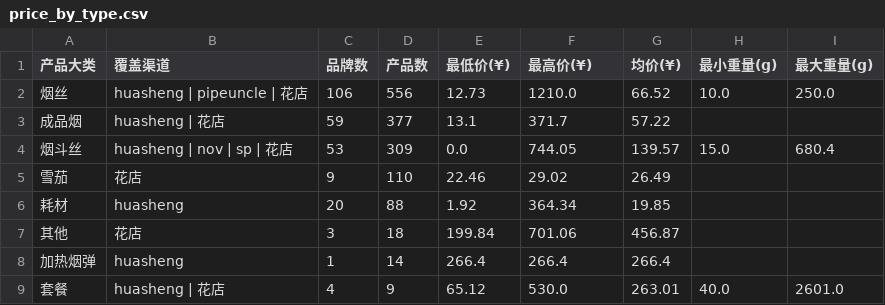
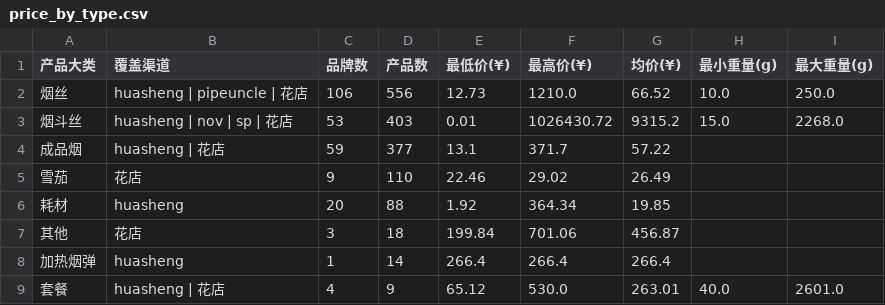
Before and after one commit to lxy1553/cigarettes_scraper, a CSV file: data/dws/price_by_type.csv, drawn as a sheet.

```diff
--- a/data/dws/price_by_type.csv
+++ b/data/dws/price_by_type.csv
@@ -2,4 +2,4 @@
 烟丝,huasheng | pipeuncle | 花店,106,556,12.73,1210.0,66.52,10.0,250.0
+烟斗丝,huasheng | nov | sp | 花店,53,403,0.01,1026430.72,9315.2,15.0,2268.0
 成品烟,huasheng | 花店,59,377,13.1,371.7,57.22,,
-烟斗丝,huasheng | nov | sp | 花店,53,309,0.0,744.05,139.57,15.0,680.4
 雪茄,花店,9,110,22.46,29.02,26.49,,
```
Also changed, not shown: data/dws/channel_overview.csv, data/dws/price_by_brand.csv, 8 other files.
